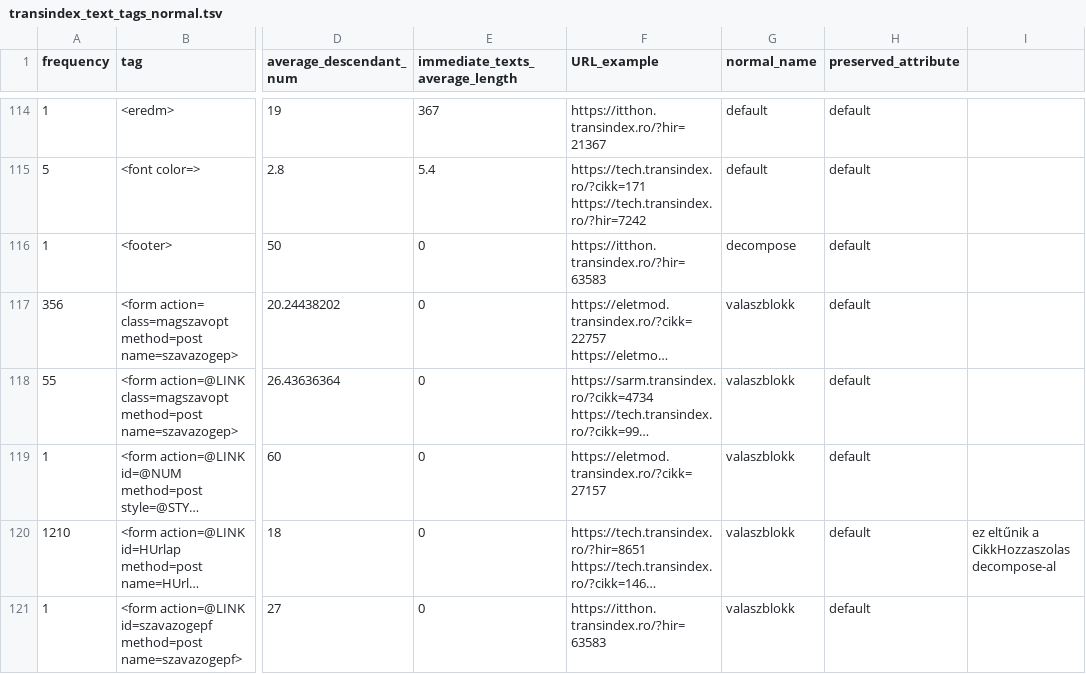
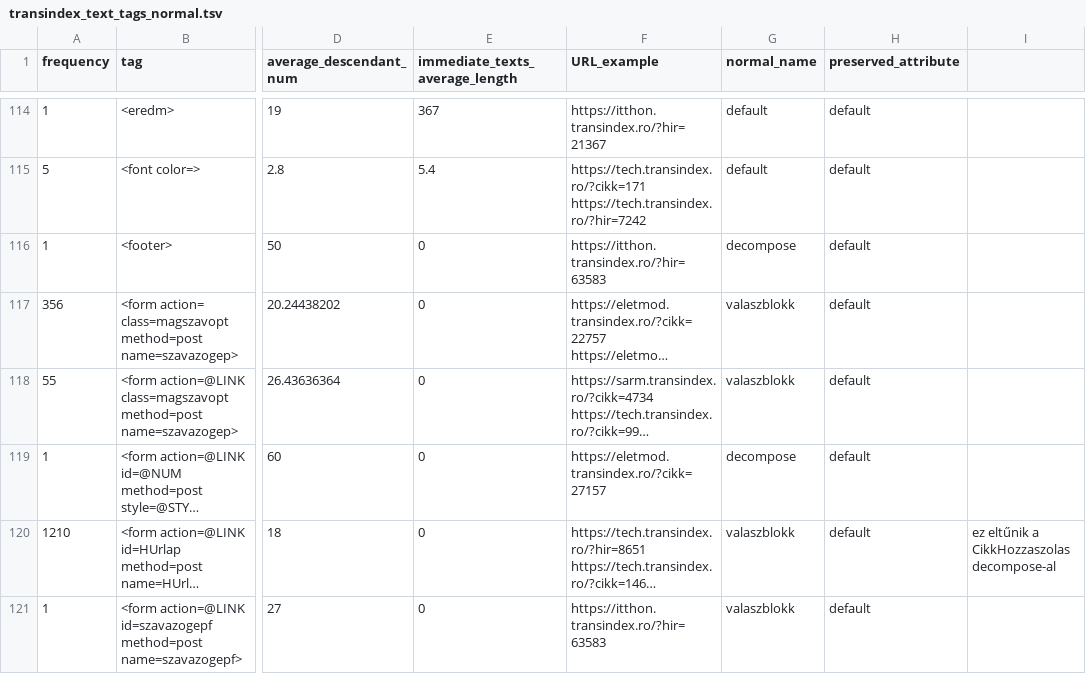
Before and after one commit to ELTE-DH/HTML2TEI, a TSV file: configs/transindex/transindex_text_tags_normal.tsv, drawn as a sheet; only a part is shown, gaps mark what is left out; long unchanged cells end in …; the diff names each change by its address in the sheet, - before the commit and + after, or states it on an @@ line.

```diff
--- a/configs/transindex/transindex_text_tags_normal.tsv
+++ b/configs/transindex/transindex_text_tags_normal.tsv
-G119 (normal_name): valaszblokk
+G119 (normal_name): decompose
```
Also changed, not shown: 1 other file.
